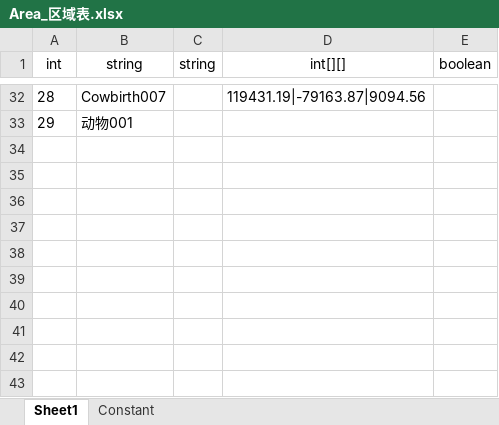
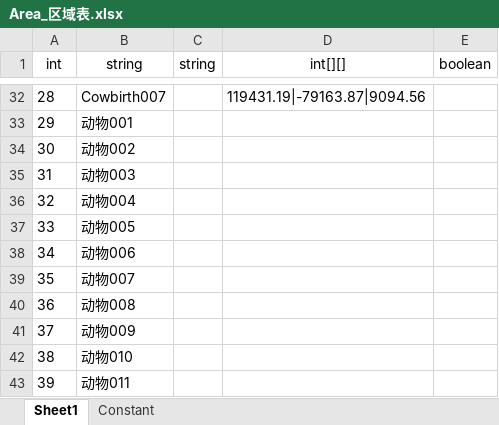
Before and after one commit to mobox-lab/dragonverse, an Excel workbook: dragon-verse/Excels/Area_区域表.xlsx, sheet Sheet1, drawn as a sheet; only a part is shown, gaps mark what is left out; values as stored, in another font and other column widths than the file's, no borders; the diff names each change by its address in the sheet, - before the commit and + after, or states it on an @@ line.

```diff
--- a/dragon-verse/Excels/Area_区域表.xlsx (sheet Sheet1)
+++ b/dragon-verse/Excels/Area_区域表.xlsx (sheet Sheet1)
+row 34: 30 | 动物002
+row 35: 31 | 动物003
+row 36: 32 | 动物004
+row 37: 33 | 动物005
+row 38: 34 | 动物006
+row 39: 35 | 动物007
+row 40: 36 | 动物008
+row 41: 37 | 动物009
+row 42: 38 | 动物010
+row 43: 39 | 动物011
```
Also changed, not shown: dragon-verse/Excels/AnimalEcology_动物生态表.xlsx.
